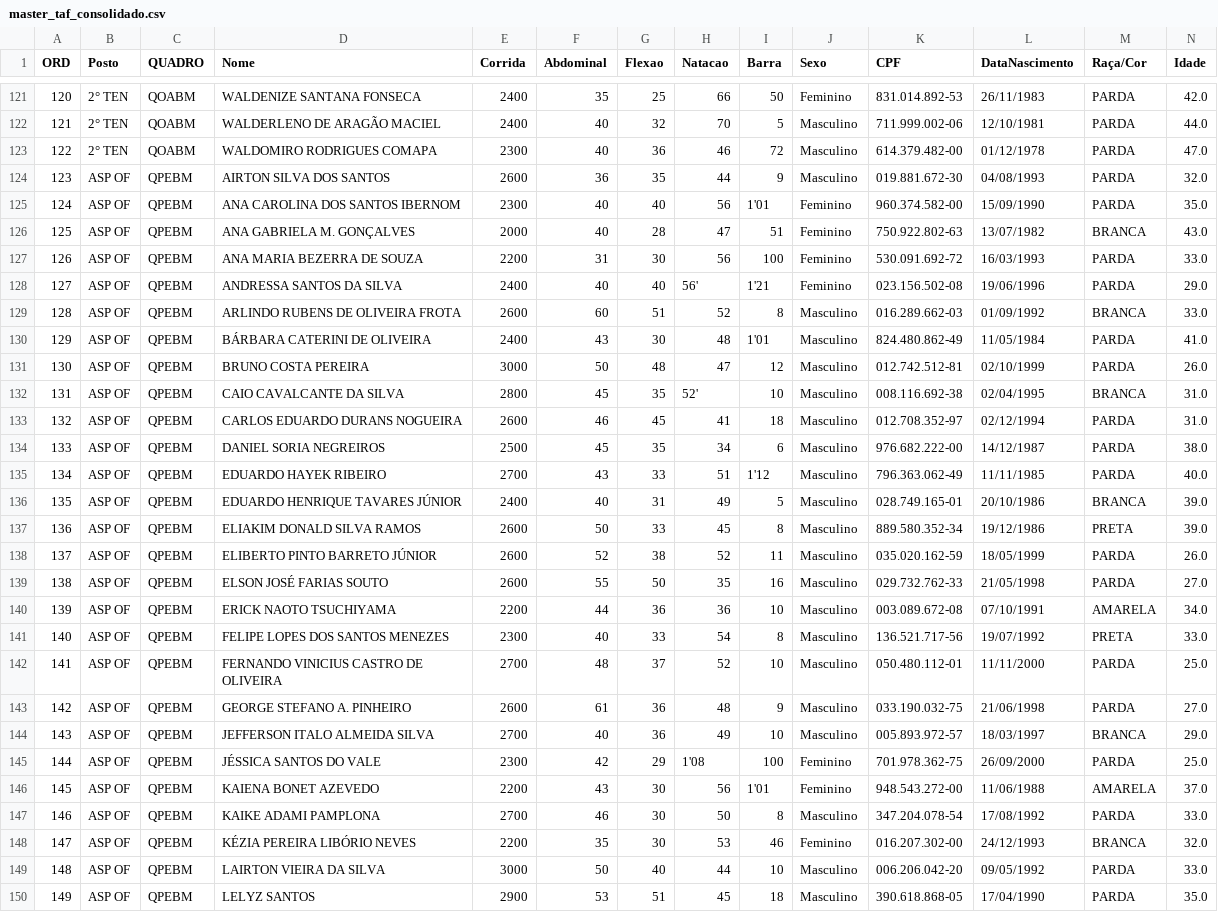
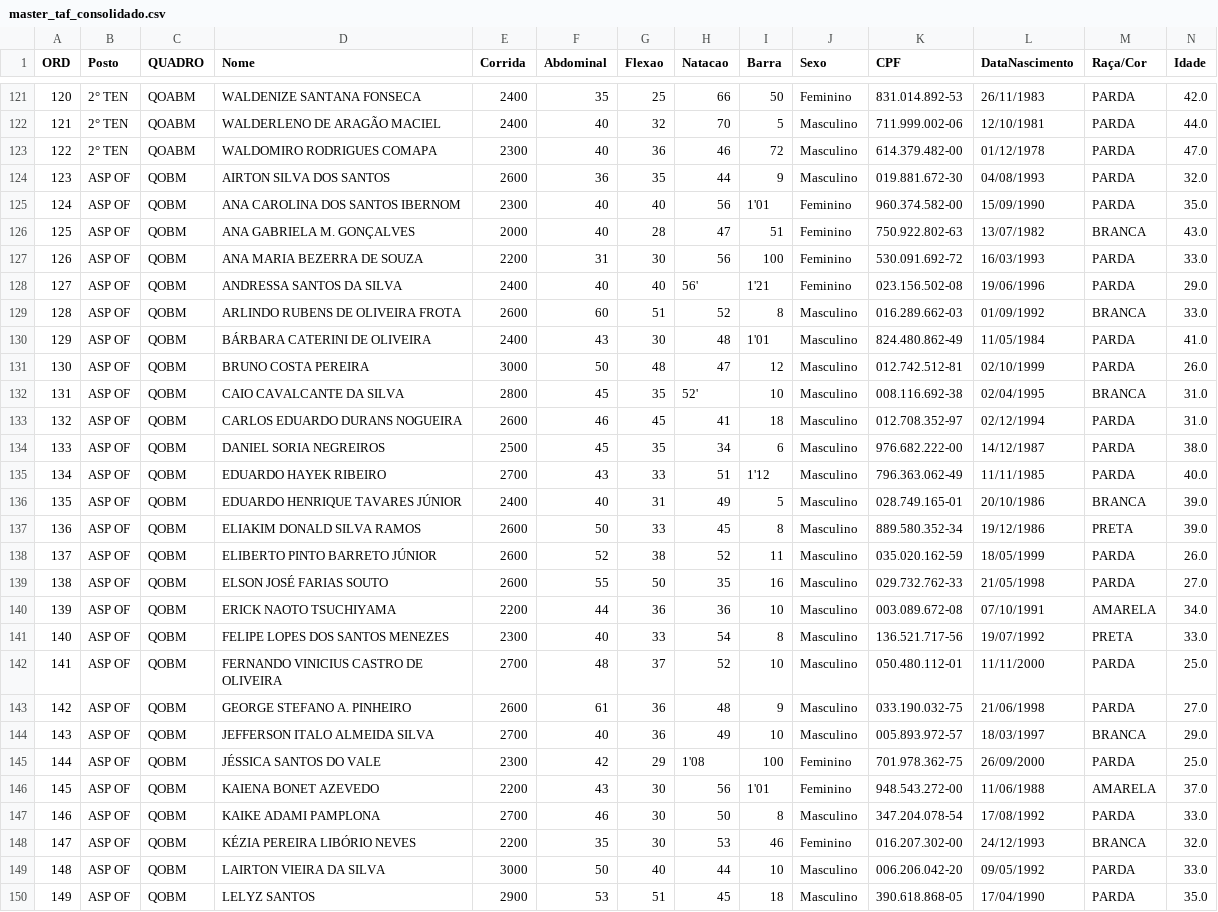
Before and after one commit to AllanCardosoDev/TAFCBMAM, a CSV file: data/master_taf_consolidado.csv, drawn as a sheet; only a part is shown, gaps mark what is left out; the diff covers the shown part only; the diff names each change by its address in the sheet, - before the commit and + after, or states it on an @@ line.

Commit message:
fix: corrigir quadro ASP OF de QPEBM para QOBM no master_taf_consolidado

```diff
--- a/data/master_taf_consolidado.csv
+++ b/data/master_taf_consolidado.csv
-C124:C150 (QUADRO): QPEBM
+C124:C150 (QUADRO): QOBM
```
Also changed, not shown: 16 edited cells elsewhere in this file.
